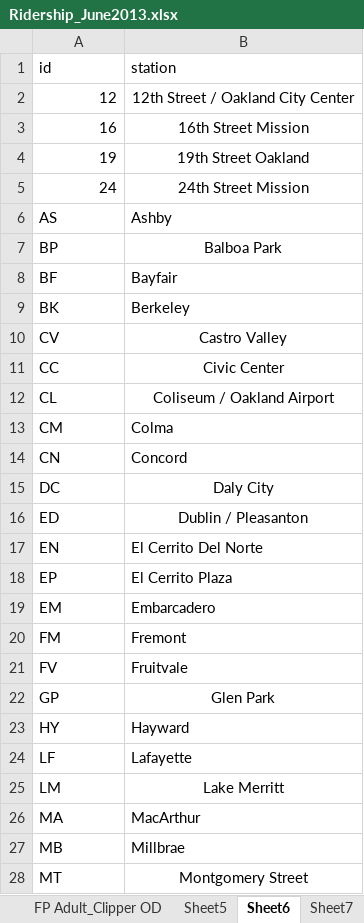
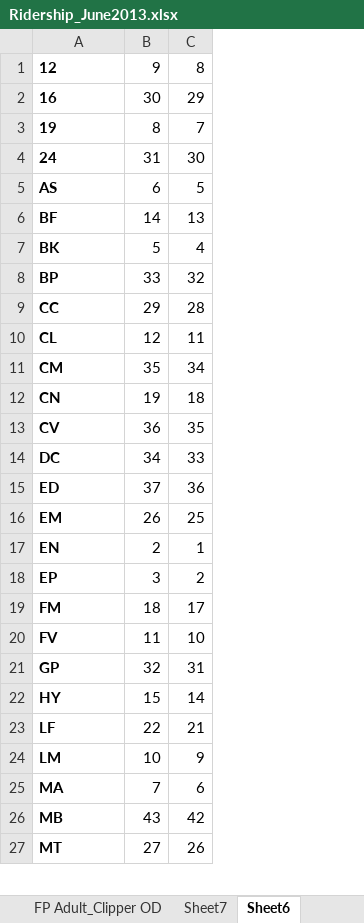
Before and after one commit to strushucb/bart2017, an Excel workbook: data/Ridership_June2013.xlsx, sheet Sheet6, drawn as a sheet; only a part is shown; values as stored, in another font and other column widths than the file's, no borders; removed rows and columns are numbered as before the commit, all else as after; the diff covers the shown part only; the diff names each change by its address in the sheet, - before the commit and + after, or states it on an @@ line.

```diff
--- a/data/Ridership_June2013.xlsx (sheet Sheet6)
+++ b/data/Ridership_June2013.xlsx (sheet Sheet6)
-sheet tab: Sheet5
@@ sheet tab order changed: FP Adult_Clipper OD | Sheet7 | Sheet6 @@
-column B, rows 2-6: 12th Street / Oakland City Center | 16th Street Mission | 19th Street Oakland | 24th Street Mission | Ashby; rows 8-9: Bayfair | Berkeley; rows 11-18: Civic Center | Coliseum / Oakland Airport | Colma | Concord | Daly City | Dublin / Pleasanton | El Cerrito Del Norte | El Cerrito Plaza; rows 20-28: Fremont | Fruitvale | Glen Park | Hayward | Lafayette | Lake Merritt | MacArthur | Millbrae | Montgomery Street
+column B, rows 1-7: 9 | 30 | 8 | 31 | 6 | 14 | 5; rows 9-12: 29 | 12 | 35 | 19; rows 14-15: 34 | 37; rows 17-27: 2 | 3 | 18 | 11 | 32 | 15 | 22 | 10 | 7 | 43 | 27
+column C, rows 1-7: 8 | 29 | 7 | 30 | 5 | 13 | 4; rows 9-12: 28 | 11 | 34 | 18; rows 14-15: 33 | 36; rows 17-27: 1 | 2 | 17 | 10 | 31 | 14 | 21 | 9 | 6 | 42 | 26
-row 1: id | station
-A1:A5 bold: off
+A1:A5 bold: on
-A1:A4 alignment: right
+A1:A4 alignment: left
-A6:A7 bold: off
+A6:A7 bold: on
@@ row 7 moved to row 8: BP @@
-A9:A12 bold: off
+A9:A12 bold: on
@@ row 10 moved to row 13: CV @@
-A14:A15 bold: off
+A14:A15 bold: on
@@ row 19 moved to row 16: EM @@
-A17:A18 bold: off
+A17:A18 bold: on
-A19:A27 bold: off
+A19:A27 bold: on
```
Also changed, not shown: 4 moved rows and cell formats elsewhere in this sheet, sheet Sheet7, 6 other files.
